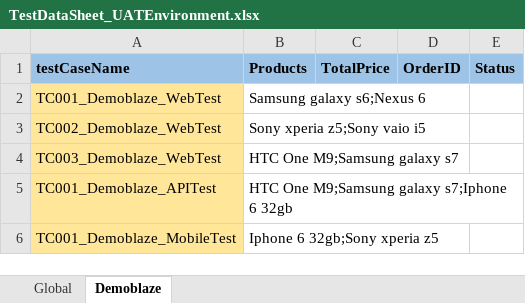
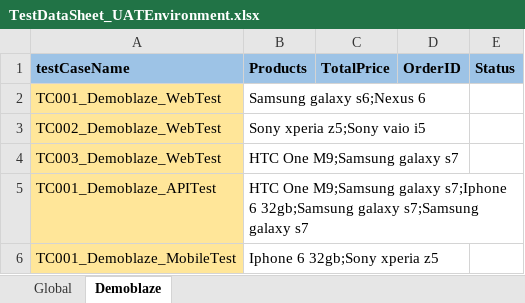
Before and after one commit to yogeshsjadhav13/DemoblazeApplication, an Excel workbook: resources/TestDataSheet_UATEnvironment.xlsx, sheet Demoblaze, drawn as a sheet; values as stored, in another font and other column widths than the file's, no borders; the diff names each change by its address in the sheet, - before the commit and + after, or states it on an @@ line.

```diff
--- a/resources/TestDataSheet_UATEnvironment.xlsx (sheet Demoblaze)
+++ b/resources/TestDataSheet_UATEnvironment.xlsx (sheet Demoblaze)
-B5 (Products): …s7;Iphone 6 32gb
+B5 (Products): …s7;Iphone 6 32gb;Samsung galaxy s7;Samsung galaxy s7
```
Also changed, not shown: 13 other files.
